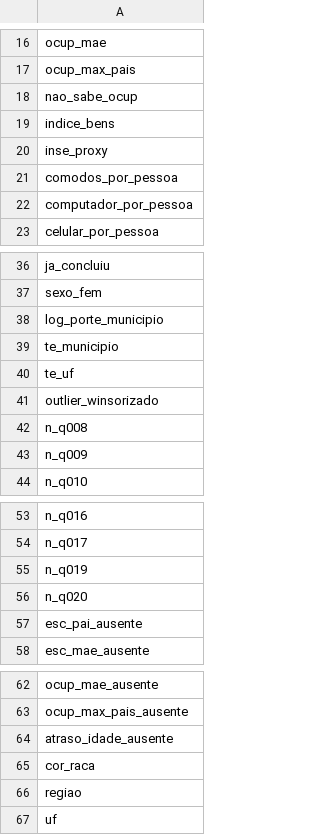
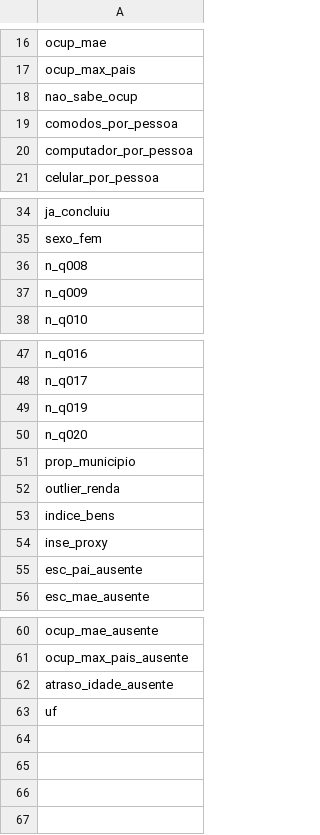
Before and after one commit to RodrigoCCLeal/inf1032_3wa05, a CSV file: data_processed/lista_features.csv, drawn as a sheet; only a part is shown, gaps mark what is left out.

```diff
--- a/data_processed/lista_features.csv
+++ b/data_processed/lista_features.csv
@@ -18,4 +18,2 @@ ocup_max_pais
 nao_sabe_ocup
-indice_bens
-inse_proxy
 comodos_por_pessoa
@@ -37,6 +35,2 @@ ja_concluiu
 sexo_fem
-log_porte_municipio
-te_municipio
-te_uf
-outlier_winsorizado
 n_q008
@@ -56,2 +50,6 @@ n_q019
 n_q020
+prop_municipio
+outlier_renda
+indice_bens
+inse_proxy
 esc_pai_ausente
@@ -64,4 +62,2 @@ ocup_max_pais_ausente
 atraso_idade_ausente
-cor_raca
-regiao
 uf
```
Also changed, not shown: 1 other file.
